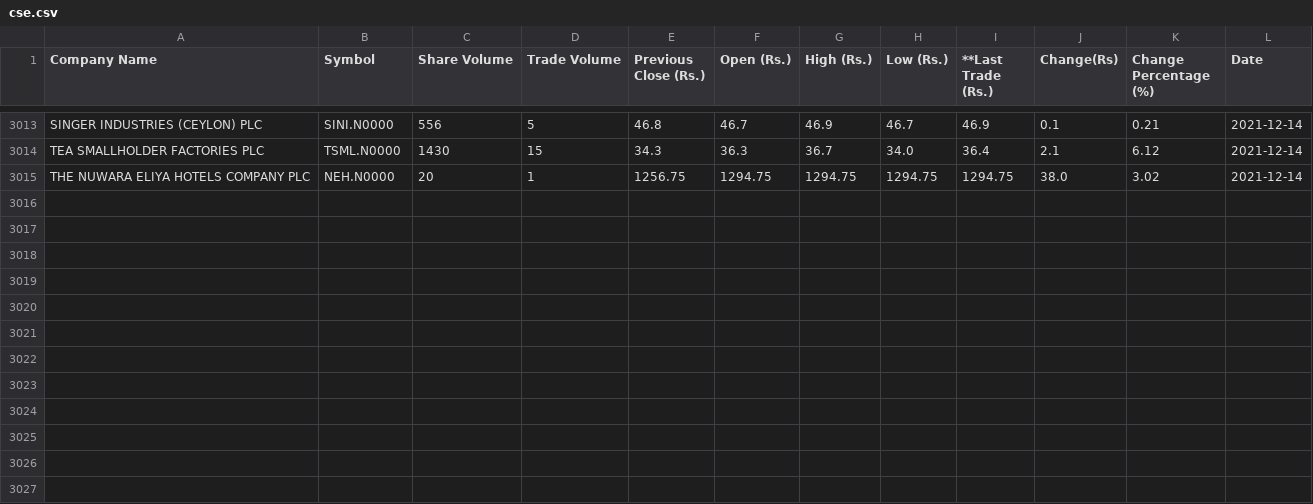
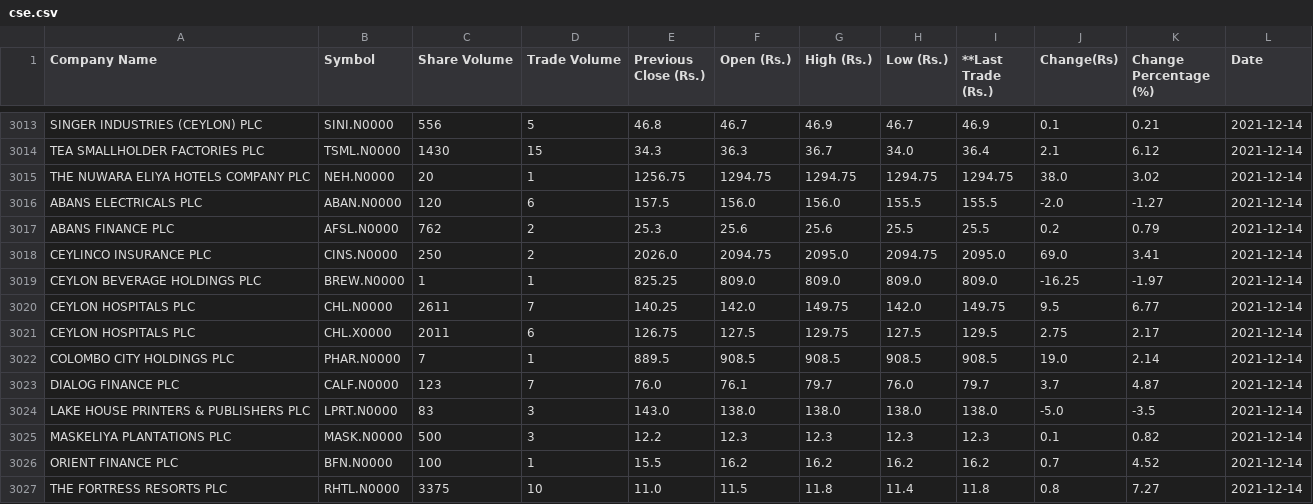
Before and after one commit to joshnicholas/cse_scrape, a CSV file: cse.csv, drawn as a sheet; only a part is shown, gaps mark what is left out.

Commit message:
Latest data: Tue Dec 14 08:36:15 UTC 2021

```diff
--- a/cse.csv
+++ b/cse.csv
@@ -3015 +3015,13 @@ TEA SMALLHOLDER FACTORIES PLC,TSML.N0000,1430,15,34.3,36.3,36.7,34.0,36.4,2.1,6.
 THE NUWARA ELIYA HOTELS COMPANY PLC,NEH.N0000,20,1,1256.75,1294.75,1294.75,1294.75,1294.75,38.0,3.02,2021-12-14
+ABANS ELECTRICALS PLC,ABAN.N0000,120,6,157.5,156.0,156.0,155.5,155.5,-2.0,-1.27,2021-12-14
+ABANS FINANCE PLC,AFSL.N0000,762,2,25.3,25.6,25.6,25.5,25.5,0.2,0.79,2021-12-14
+CEYLINCO INSURANCE PLC,CINS.N0000,250,2,2026.0,2094.75,2095.0,2094.75,2095.0,69.0,3.41,2021-12-14
+CEYLON BEVERAGE HOLDINGS PLC,BREW.N0000,1,1,825.25,809.0,809.0,809.0,809.0,-16.25,-1.97,2021-12-14
+CEYLON HOSPITALS PLC,CHL.N0000,2611,7,140.25,142.0,149.75,142.0,149.75,9.5,6.77,2021-12-14
+CEYLON HOSPITALS PLC,CHL.X0000,2011,6,126.75,127.5,129.75,127.5,129.5,2.75,2.17,2021-12-14
+COLOMBO CITY HOLDINGS PLC,PHAR.N0000,7,1,889.5,908.5,908.5,908.5,908.5,19.0,2.14,2021-12-14
+DIALOG FINANCE PLC,CALF.N0000,123,7,76.0,76.1,79.7,76.0,79.7,3.7,4.87,2021-12-14
+LAKE HOUSE PRINTERS & PUBLISHERS PLC,LPRT.N0000,83,3,143.0,138.0,138.0,138.0,138.0,-5.0,-3.5,2021-12-14
+MASKELIYA PLANTATIONS PLC,MASK.N0000,500,3,12.2,12.3,12.3,12.3,12.3,0.1,0.82,2021-12-14
+ORIENT FINANCE PLC,BFN.N0000,100,1,15.5,16.2,16.2,16.2,16.2,0.7,4.52,2021-12-14
+THE FORTRESS RESORTS PLC,RHTL.N0000,3375,10,11.0,11.5,11.8,11.4,11.8,0.8,7.27,2021-12-14
```
Also changed, not shown: 1 other file.
